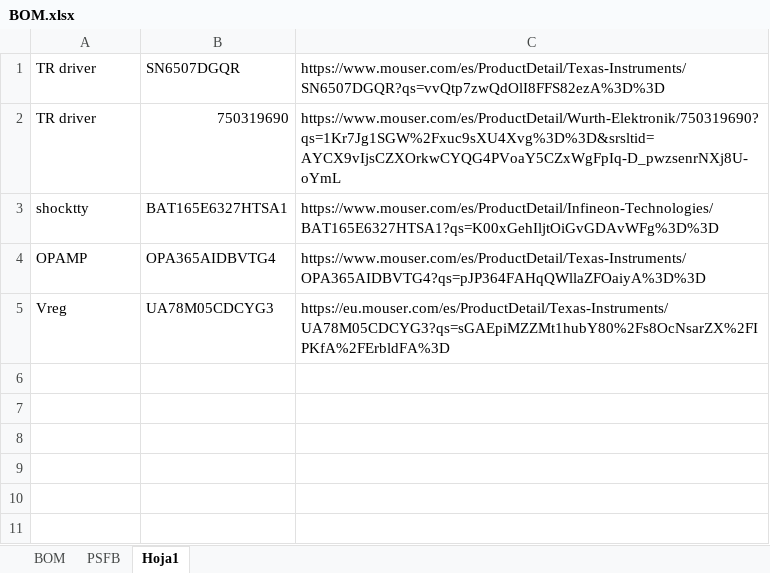
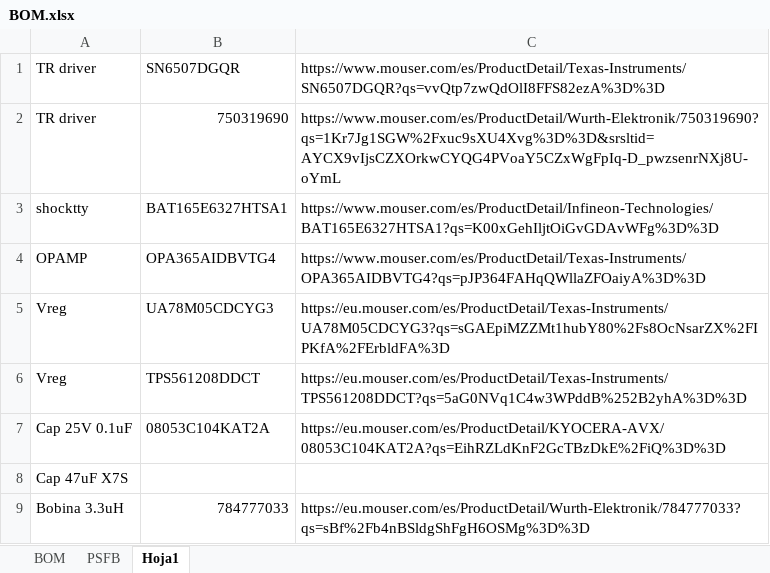
Before and after one commit to oscarse-git/PSFB_1kW_Prototype, an Excel workbook: PSFB_PCB/BOM.xlsx, sheet Hoja1, drawn as a sheet; values as stored, in another font and other column widths than the file's, no borders; the diff names each change by its address in the sheet, - before the commit and + after, or states it on an @@ line.

```diff
--- a/PSFB_PCB/BOM.xlsx (sheet Hoja1)
+++ b/PSFB_PCB/BOM.xlsx (sheet Hoja1)
+row 6: Vreg | TPS561208DDCT | https://eu.mouser.com/es/ProductDetail/Texas-Instruments/TPS561208DDCT?qs=5aG0NVq1C4w3WPddB%252B2yhA%3D%3D
+row 7: Cap 25V 0.1uF | 08053C104KAT2A | https://eu.mouser.com/es/ProductDetail/KYOCERA-AVX/08053C104KAT2A?qs=EihRZLdKnF2GcTBzDkE%2FiQ%3D%3D
+row 8: Cap 47uF X7S
+row 9: Bobina 3.3uH | 784777033 | https://eu.mouser.com/es/ProductDetail/Wurth-Elektronik/784777033?qs=sBf%2Fb4nBSldgShFgH6OSMg%3D%3D
```
Also changed, not shown: 2 other files.
